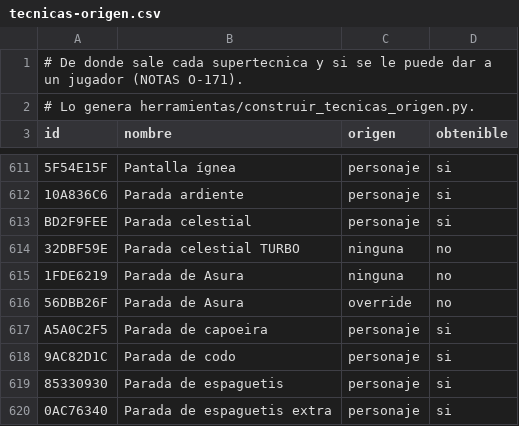
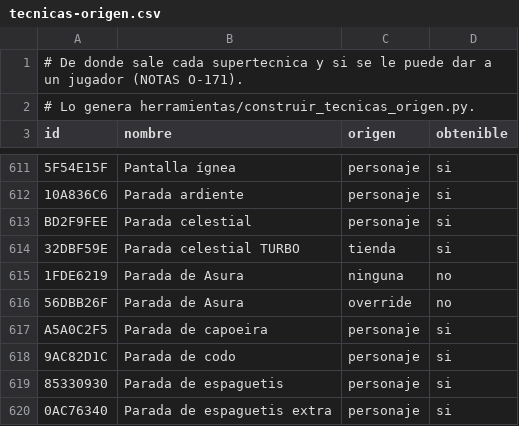
Before and after one commit to Araro98/pizarra, a CSV file: datos/reglas-extraidas/tecnicas-origen.csv, drawn as a sheet; only a part is shown, gaps mark what is left out; the diff names each change by its address in the sheet, - before the commit and + after, or states it on an @@ line.

```diff
--- a/datos/reglas-extraidas/tecnicas-origen.csv
+++ b/datos/reglas-extraidas/tecnicas-origen.csv
-C614 (origen): ninguna
+C614 (origen): tienda
-D614 (obtenible): no
+D614 (obtenible): si
```
Also changed, not shown: 3 other files.
